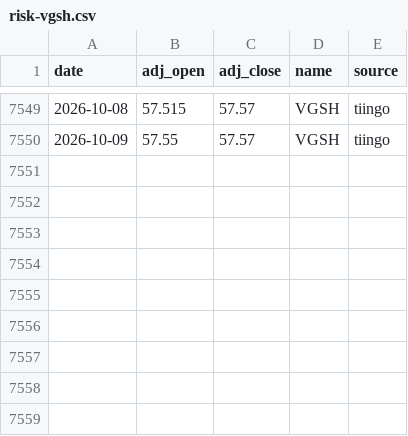
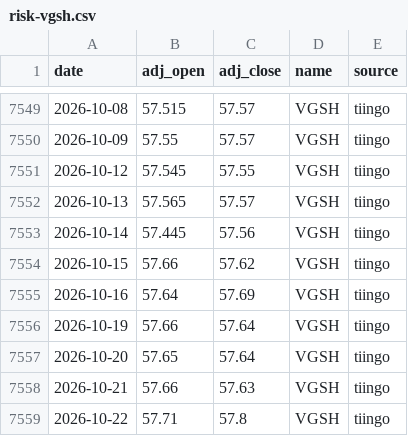
Before and after one commit to ravelab/l-etf, a CSV file: data/risk-vgsh.csv, drawn as a sheet; only a part is shown, gaps mark what is left out.

Commit message:
fix: calibrate and compare ETFs on shared closing dates

```diff
--- a/data/risk-vgsh.csv
+++ b/data/risk-vgsh.csv
@@ -7550 +7550,10 @@ date,adj_open,adj_close,name,source
 2026-10-09,57.55,57.57,VGSH,tiingo
+2026-10-12,57.545,57.55,VGSH,tiingo
+2026-10-13,57.565,57.57,VGSH,tiingo
+2026-10-14,57.445,57.56,VGSH,tiingo
+2026-10-15,57.66,57.62,VGSH,tiingo
+2026-10-16,57.64,57.69,VGSH,tiingo
+2026-10-19,57.66,57.64,VGSH,tiingo
+2026-10-20,57.65,57.64,VGSH,tiingo
+2026-10-21,57.66,57.63,VGSH,tiingo
+2026-10-22,57.71,57.8,VGSH,tiingo
```
Also changed, not shown: data/etf-qld.csv, data/etf-tqqq.csv, 27 other files.
